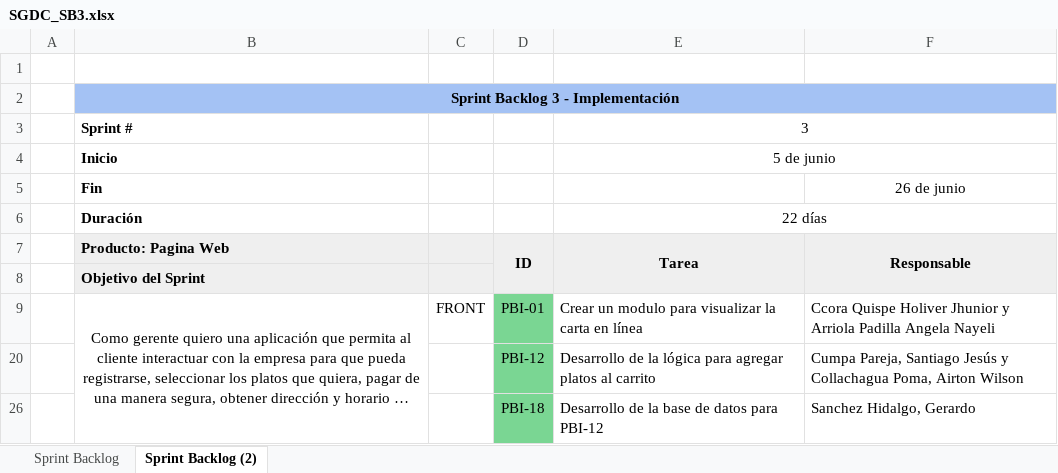
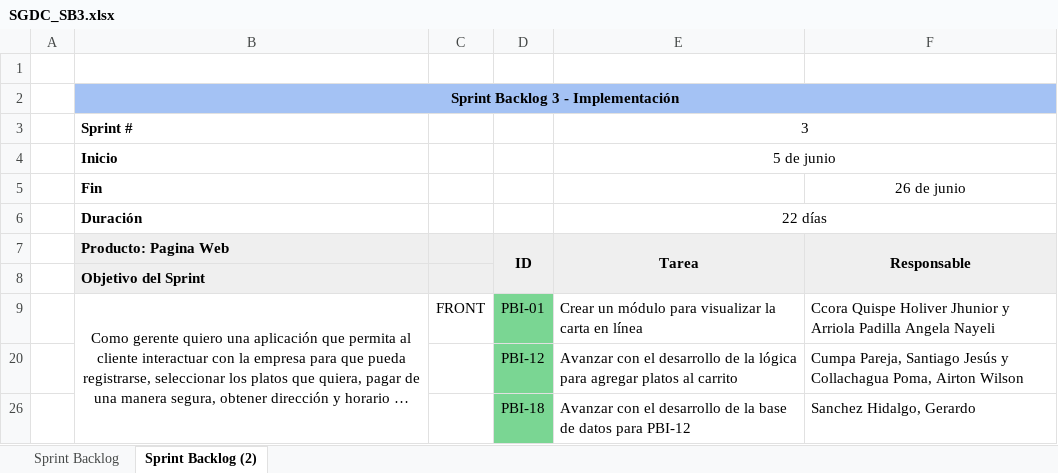
Before and after one commit to luandeer/-CodeMentorSolutions, an Excel workbook: Desarrollo/SGDC/Documentos/DocumentosSprint/SGDC_SB3.xlsx, sheet Sprint Backlog (2), drawn as a sheet; long unchanged cells end in …; values as stored, in another font and other column widths than the file's, no borders; the diff names each change by its address in the sheet, - before the commit and + after, or states it on an @@ line.

Commit message:
actualización del plan de la configuracion, cronograma, product backlog y subiendo el informe y el acta del ultimo sprint

```diff
--- a/Desarrollo/SGDC/Documentos/DocumentosSprint/SGDC_SB3.xlsx (sheet Sprint Backlog (2))
+++ b/Desarrollo/SGDC/Documentos/DocumentosSprint/SGDC_SB3.xlsx (sheet Sprint Backlog (2))
-E9: Crear un modulo para visualizar…
+E9: Crear un módulo para visualizar…
-E20: Desarrollo de la…
+E20: Avanzar con el desarrollo de la…
-E26: Desarrollo de la…
+E26: Avanzar con el desarrollo de la…
```
Also changed, not shown: Desarrollo/SGDC/Documentos/DocumentosSprint/SGDC_SB2_1.1.xlsx, Desarrollo/SGDC/Documentos/SGDC_CP.xlsx, 4 other files.
